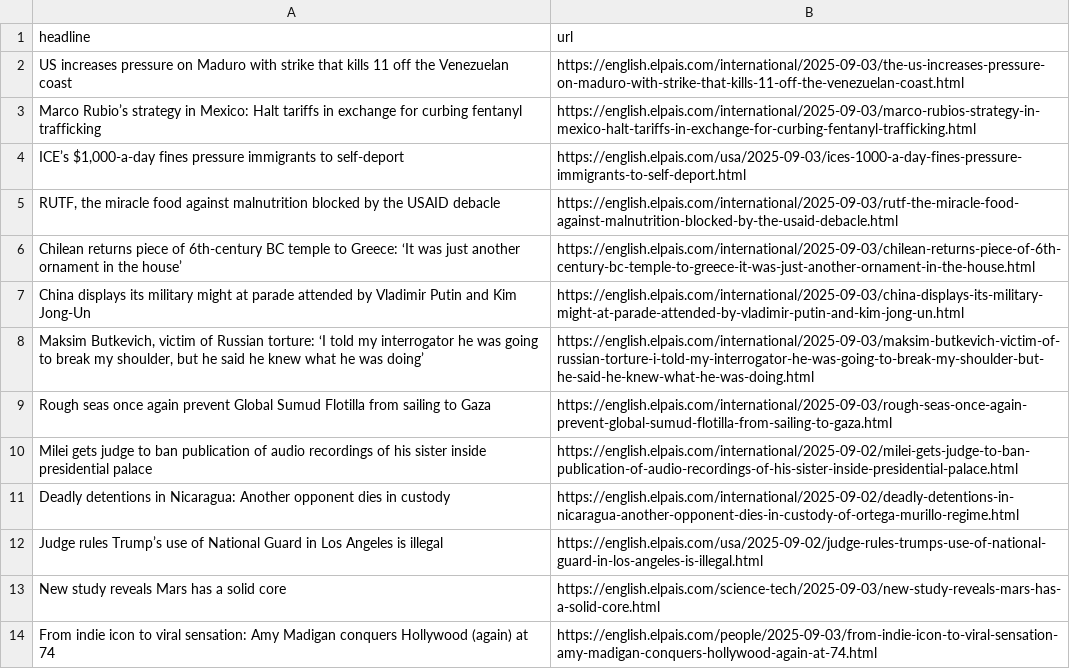
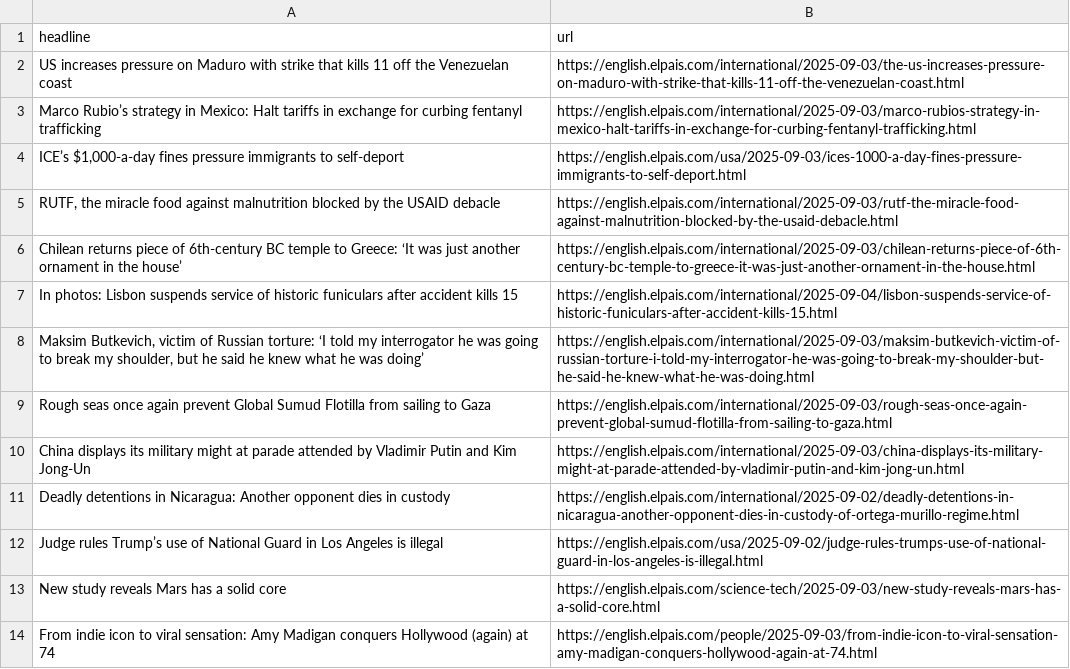
Before and after one commit to architmeta/lede-el-pasi-autoscraper, a CSV file: headlines.csv, drawn as a sheet; only a part is shown; removed rows and columns are numbered as before the commit, all else as after; the diff names each change by its address in the sheet, - before the commit and + after, or states it on an @@ line.

```diff
--- a/headlines.csv
+++ b/headlines.csv
+row 7: In photos: Lisbon suspends service of historic funiculars after accident kills 15 | https://english.elpais.com/international/2025-09-04/lisbon-suspends-service-of-historic-funiculars-after-accident-kills-15.html
-row 10: Milei gets judge to ban publication of audio recordings of his sister inside presidential palace | https://english.elpais.com/international/2025-09-02/milei-gets-judge-to-ban-publication-of-audio-recordings-of-his-sister-inside-presidential-palace.html
@@ row 7 moved to row 10: China displays its military might at par… @@
```
